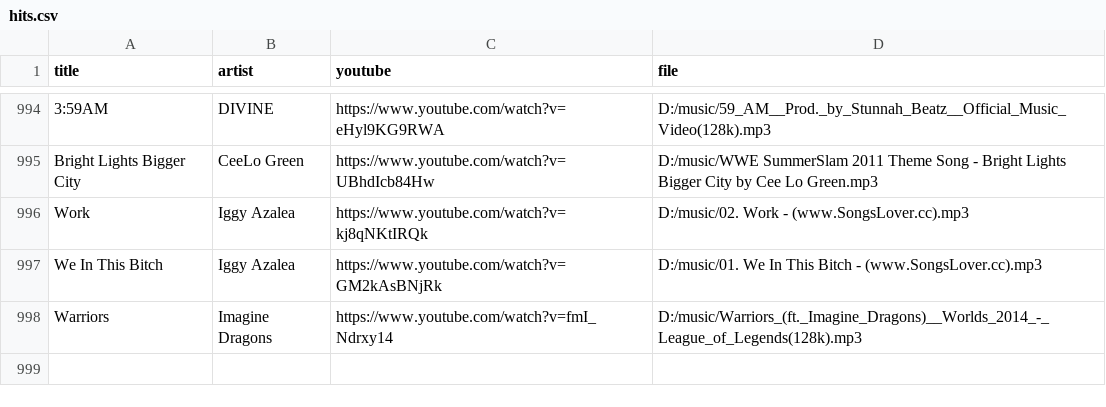
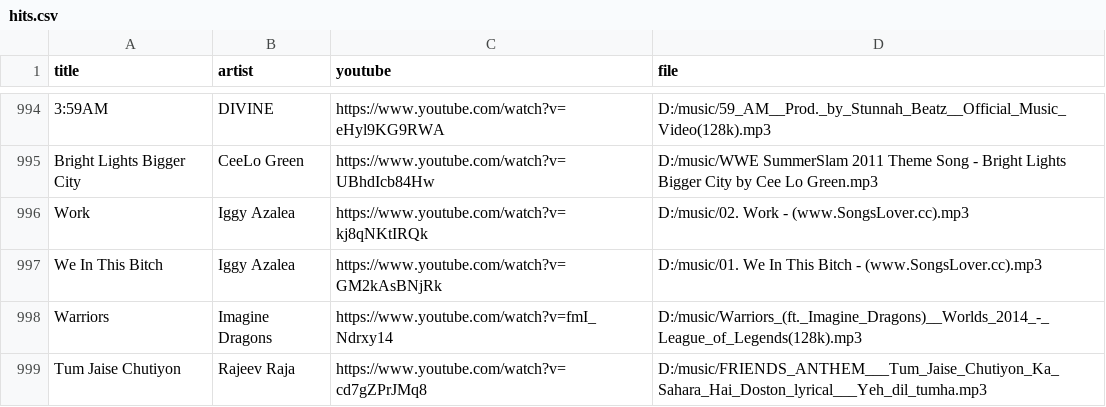
Before and after one commit to 1218Anubhavmishra/StemGuess, a CSV file: server/scripts/hits.csv, drawn as a sheet; only a part is shown, gaps mark what is left out.

```diff
--- a/server/scripts/hits.csv
+++ b/server/scripts/hits.csv
@@ -998 +998,2 @@ We In This Bitch,Iggy Azalea,https://www.youtube.com/watch?v=GM2kAsBNjRk,D:/musi
 Warriors,Imagine Dragons,https://www.youtube.com/watch?v=fmI_Ndrxy14,D:/music/Warriors_(ft._Imagine_Dragons)__Worlds_2014_-_League_of_Legends(128k).mp3
+Tum Jaise Chutiyon,Rajeev Raja,https://www.youtube.com/watch?v=cd7gZPrJMq8,D:/music/FRIENDS_ANTHEM___Tum_Jaise_Chutiyon_Ka_Sahara_Hai_Doston_lyrical___Yeh_dil_tumha.mp3
```
